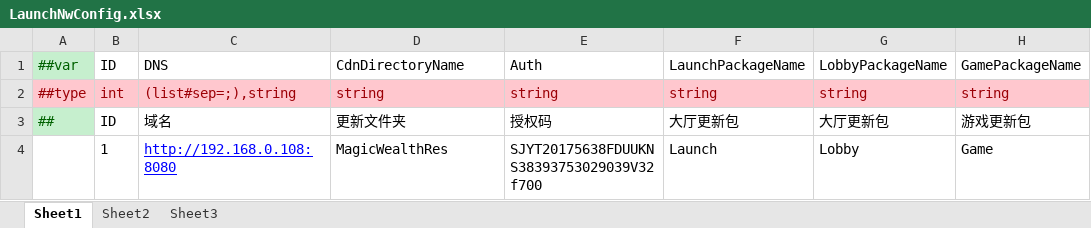
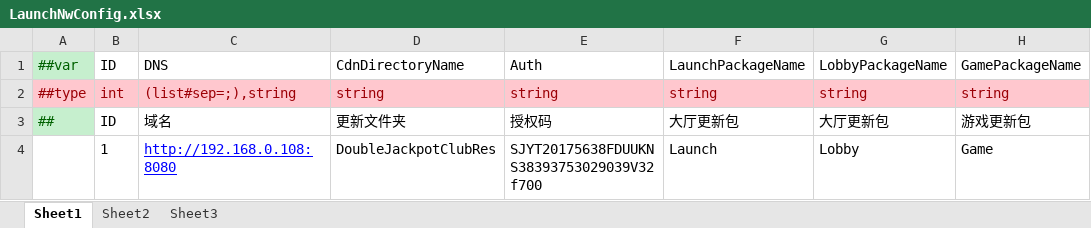
Before and after one commit to lyqilo/ClientConfig, an Excel workbook: LubanLaunchConfig/Datas/LaunchNwConfig.xlsx, sheet Sheet1, drawn as a sheet; only a part is shown; values as stored, in another font and other column widths than the file's, no borders; the diff names each change by its address in the sheet, - before the commit and + after, or states it on an @@ line.

```diff
--- a/LubanLaunchConfig/Datas/LaunchNwConfig.xlsx (sheet Sheet1)
+++ b/LubanLaunchConfig/Datas/LaunchNwConfig.xlsx (sheet Sheet1)
-D4: MagicWealthRes
+D4: DoubleJackpotClubRes
```
Also changed, not shown: LubanLaunchConfig/Datas/LaunchConfig.xlsx, LubanLaunchConfig/Datas/LaunchPreConfig.xlsx, 4 other files.
